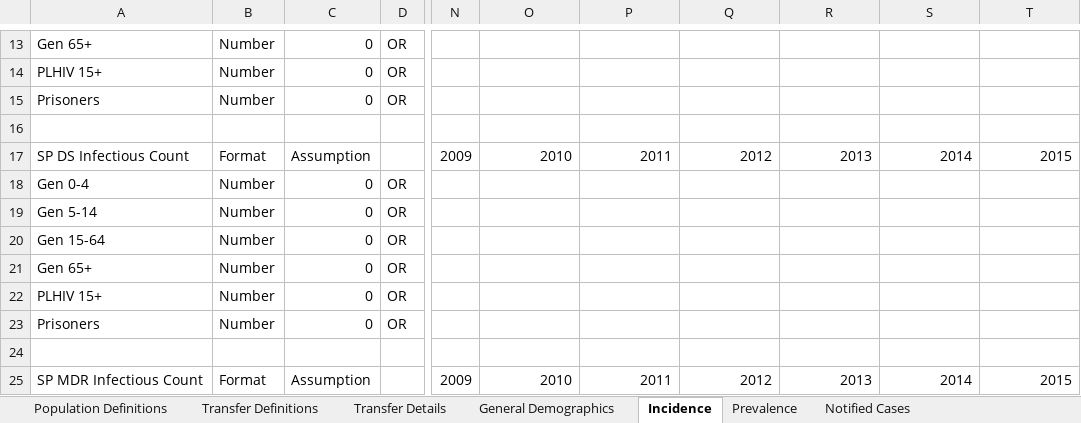
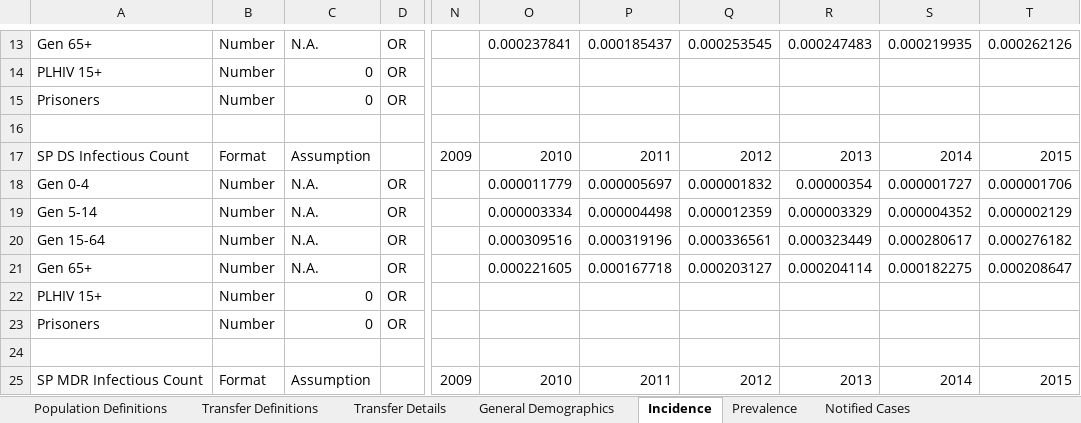
Before and after one commit to optimamodel/optima-tb, an Excel workbook: project/databook-belarus.xlsx, sheet Incidence, drawn as a sheet; only a part is shown, gaps mark what is left out; values as stored, in another font and other column widths than the file's, no borders; the diff covers the shown part only; the diff names each change by its address in the sheet, - before the commit and + after, or states it on an @@ line.

```diff
--- a/project/databook-belarus.xlsx (sheet Incidence)
+++ b/project/databook-belarus.xlsx (sheet Incidence)
-C13: 0
+C13: N.A.
-O13: (empty)
+O13: 0.000237841
-P13: (empty)
+P13: 0.000185437
-Q13: (empty)
+Q13: 0.000253545
-R13: (empty)
+R13: 0.000247483
-S13: (empty)
+S13: 0.000219935
-T13: (empty)
+T13: 0.000262126
-C18:C21: 0
+C18:C21: N.A.
-O18: (empty)
+O18: 0.000011779
-P18: (empty)
+P18: 0.000005697
-Q18: (empty)
+Q18: 0.000001832
-R18: (empty)
+R18: 0.00000354
-S18: (empty)
+S18: 0.000001727
-T18: (empty)
+T18: 0.000001706
-O19: (empty)
+O19: 0.000003334
-P19: (empty)
+P19: 0.000004498
-Q19: (empty)
+Q19: 0.000012359
-R19: (empty)
+R19: 0.000003329
-S19: (empty)
+S19: 0.000004352
-T19: (empty)
+T19: 0.000002129
-O20: (empty)
+O20: 0.000309516
-P20: (empty)
+P20: 0.000319196
-Q20: (empty)
+Q20: 0.000336561
-R20: (empty)
+R20: 0.000323449
-S20: (empty)
+S20: 0.000280617
-T20: (empty)
+T20: 0.000276182
-O21: (empty)
+O21: 0.000221605
-P21: (empty)
+P21: 0.000167718
-Q21: (empty)
+Q21: 0.000203127
-R21: (empty)
+R21: 0.000204114
-S21: (empty)
+S21: 0.000182275
-T21: (empty)
+T21: 0.000208647
```
Also changed, not shown: 4 added rows, 4 removed rows and 181 edited cells elsewhere in this sheet, sheet Latent Testing and Treatment, project/cascade-belarus.xlsx.
